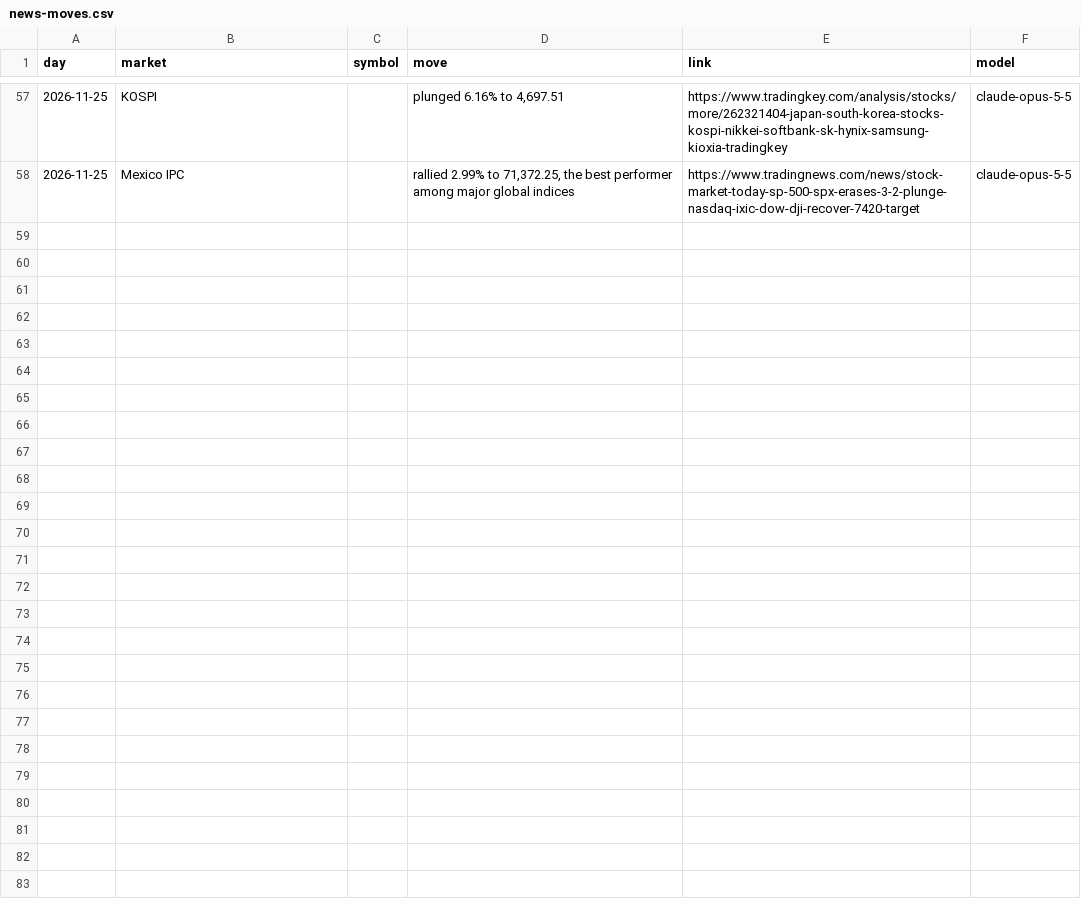
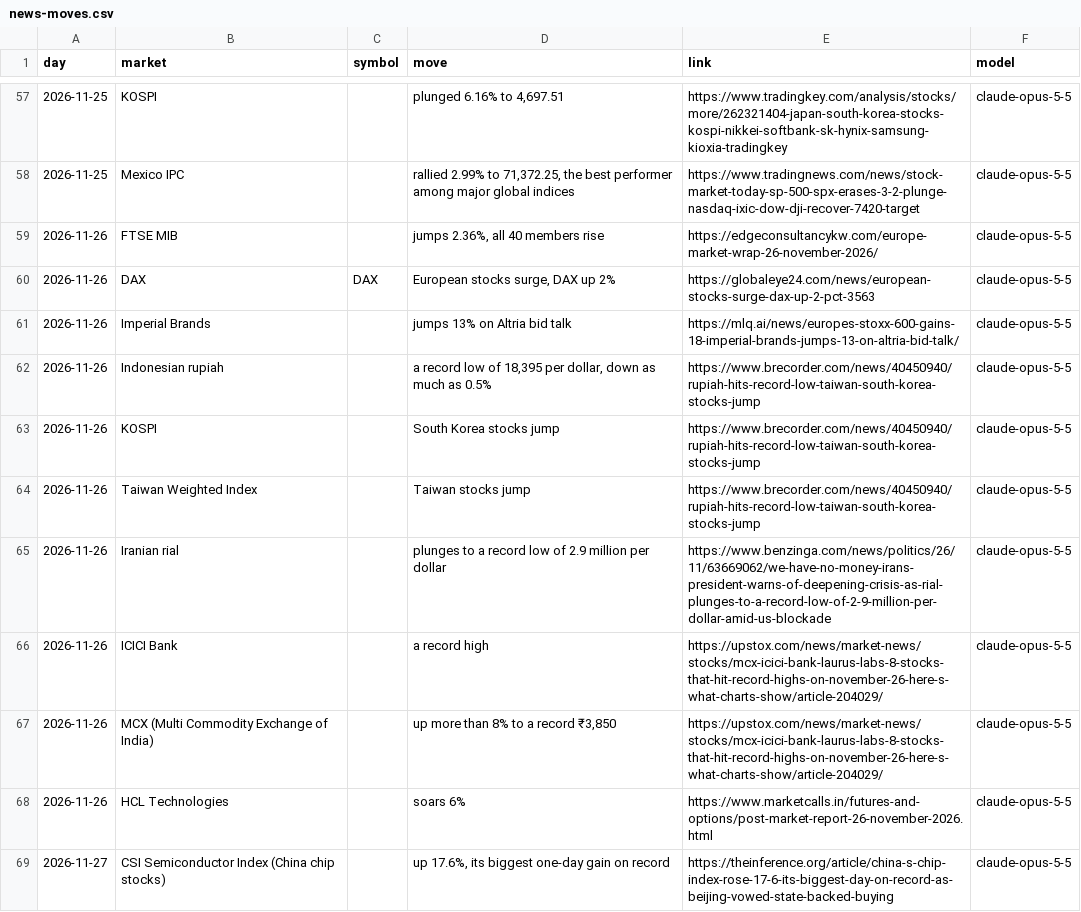
Before and after one commit to diykorey/fortuneteller, a CSV file: data/news-moves.csv, drawn as a sheet; only a part is shown, gaps mark what is left out; the diff covers the shown part only.

```diff
--- a/data/news-moves.csv
+++ b/data/news-moves.csv
@@ -58 +58,12 @@ day,market,symbol,move,link,model
 2026-11-25,Mexico IPC,,"rallied 2.99% to 71,372.25, the best performer among major global indices",https://www.tradingnews.com/news/stock-market-today-sp-500-spx-erases-3-2-plunge-nasdaq-ixic-dow-dji-recover-7420-target,claude-opus-5-5
+2026-11-26,FTSE MIB,,"jumps 2.36%, all 40 members rise",https://edgeconsultancykw.com/europe-market-wrap-26-november-2026/,claude-opus-5-5
+2026-11-26,DAX,DAX,"European stocks surge, DAX up 2%",https://globaleye24.com/news/european-stocks-surge-dax-up-2-pct-3563,claude-opus-5-5
+2026-11-26,Imperial Brands,,jumps 13% on Altria bid talk,https://mlq.ai/news/europes-stoxx-600-gains-18-imperial-brands-jumps-13-on-altria-bid-talk/,claude-opus-5-5
+2026-11-26,Indonesian rupiah,,"a record low of 18,395 per dollar, down as much as 0.5%",https://www.brecorder.com/news/40450940/rupiah-hits-record-low-taiwan-south-korea-stocks-jump,claude-opus-5-5
+2026-11-26,KOSPI,,South Korea stocks jump,https://www.brecorder.com/news/40450940/rupiah-hits-record-low-taiwan-south-korea-stocks-jump,claude-opus-5-5
+2026-11-26,Taiwan Weighted Index,,Taiwan stocks jump,https://www.brecorder.com/news/40450940/rupiah-hits-record-low-taiwan-south-korea-stocks-jump,claude-opus-5-5
+2026-11-26,Iranian rial,,plunges to a record low of 2.9 million per dollar,https://www.benzinga.com/news/politics/26/11/63669062/we-have-no-money-irans-president-warns-of-deepening-crisis-as-rial-plunges-to-a-record-low-of-2-9-million-per-dollar-amid-us-blockade,claude-opus-5-5
+2026-11-26,ICICI Bank,,a record high,https://upstox.com/news/market-news/stocks/mcx-icici-bank-laurus-labs-8-stocks-that-hit-record-highs-on-november-26-here-s-what-charts-show/article-204029/,claude-opus-5-5
+2026-11-26,MCX (Multi Commodity Exchange of India),,"up more than 8% to a record ₹3,850",https://upstox.com/news/market-news/stocks/mcx-icici-bank-laurus-labs-8-stocks-that-hit-record-highs-on-november-26-here-s-what-charts-show/article-204029/,claude-opus-5-5
+2026-11-26,HCL Technologies,,soars 6%,https://www.marketcalls.in/futures-and-options/post-market-report-26-november-2026.html,claude-opus-5-5
+2026-11-27,CSI Semiconductor Index (China chip stocks),,"up 17.6%, its biggest one-day gain on record",https://theinference.org/article/china-s-chip-index-rose-17-6-its-biggest-day-on-record-as-beijing-vowed-state-backed-buying,claude-opus-5-5
```
Also changed, not shown: 10 added rows elsewhere in this file, data/trigger-log.csv, 5 other files.
